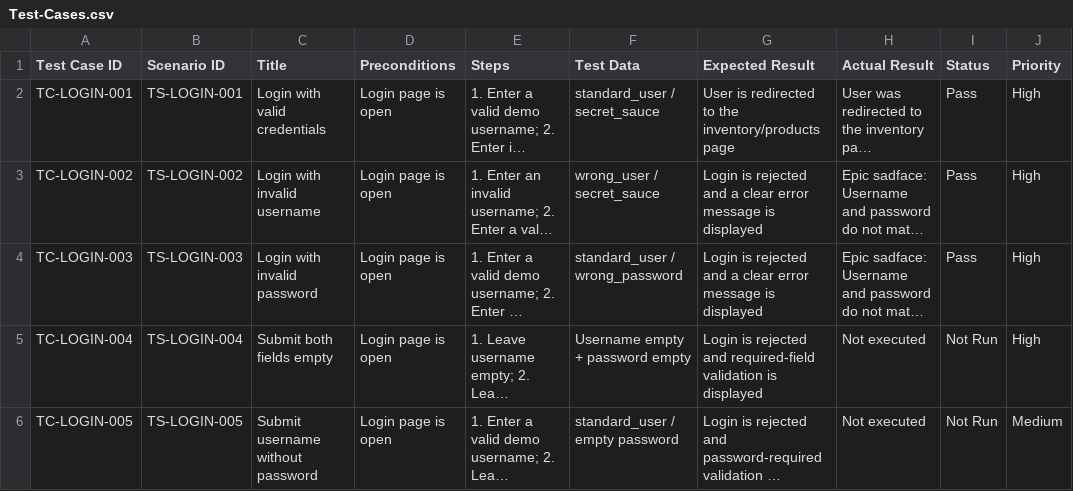
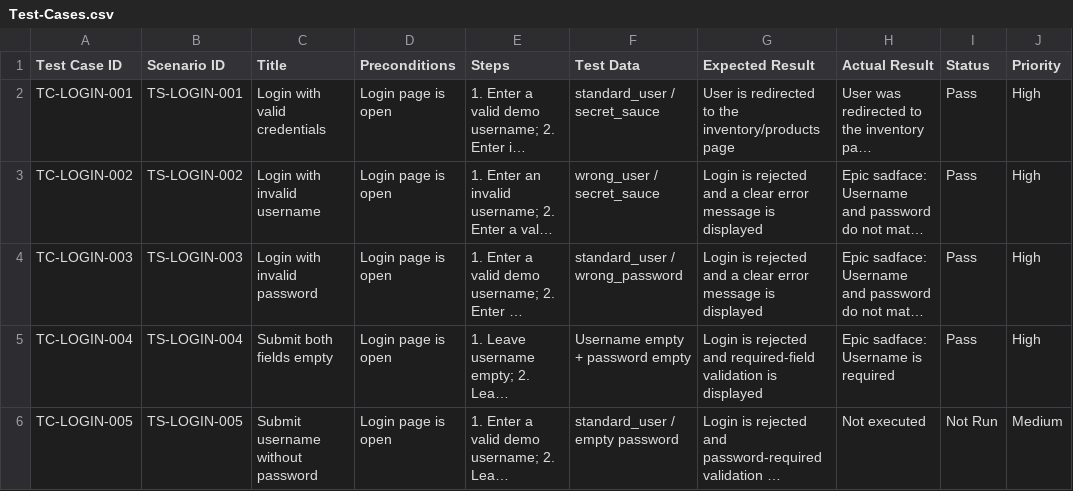
Before and after one commit to mohamedt2710/QA-Engineering-Portfolio, a CSV file: Login-Testing/Test-Cases.csv, drawn as a sheet; long unchanged cells end in …; the diff names each change by its address in the sheet, - before the commit and + after, or states it on an @@ line.

Commit message:
Record empty login fields test as passed

```diff
--- a/Login-Testing/Test-Cases.csv
+++ b/Login-Testing/Test-Cases.csv
-H5 (Actual Result): Not executed
+H5 (Actual Result): Epic sadface: Username is required
-I5 (Status): Not Run
+I5 (Status): Pass
```
